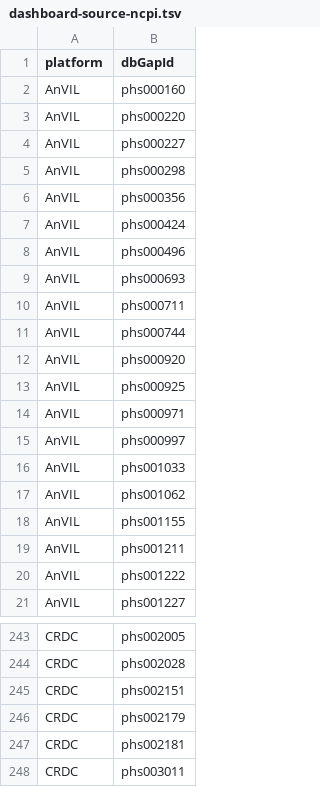
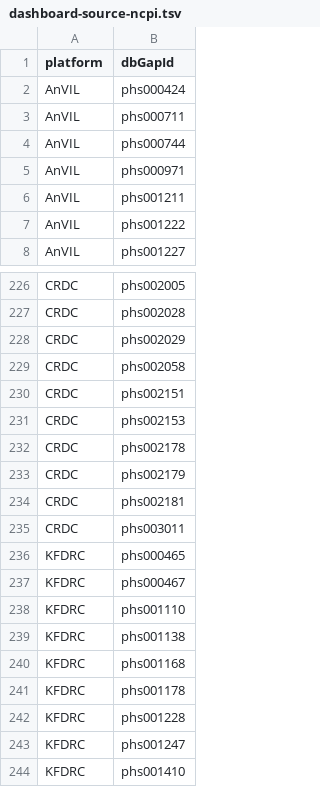
Before and after one commit to DataBiosphere/data-browser, a TSV file: explorer/files/ncpi-catalog/files/dashboard-source-ncpi.tsv, drawn as a sheet; only a part is shown, gaps mark what is left out; the shorter side is filled out with more unchanged rows; removed rows and columns are numbered as before the commit, all else as after; the diff covers the shown part only; the diff names each change by its address in the sheet, - before the commit and + after, or states it on an @@ line.

```diff
--- a/explorer/files/ncpi-catalog/files/dashboard-source-ncpi.tsv
+++ b/explorer/files/ncpi-catalog/files/dashboard-source-ncpi.tsv
-row 2: AnVIL | phs000160
-row 3: AnVIL | phs000220
-row 4: AnVIL | phs000227
-row 5: AnVIL | phs000298
-row 6: AnVIL | phs000356
-row 8: AnVIL | phs000496
-row 9: AnVIL | phs000693
-row 12: AnVIL | phs000920
-row 13: AnVIL | phs000925
-row 15: AnVIL | phs000997
-row 16: AnVIL | phs001033
-row 17: AnVIL | phs001062
-row 18: AnVIL | phs001155
+row 228: CRDC | phs002029
+row 229: CRDC | phs002058
+row 231: CRDC | phs002153
+row 232: CRDC | phs002178
```
Also changed, not shown: 18 added rows, 22 removed rows and 2 edited cells elsewhere in this file.
